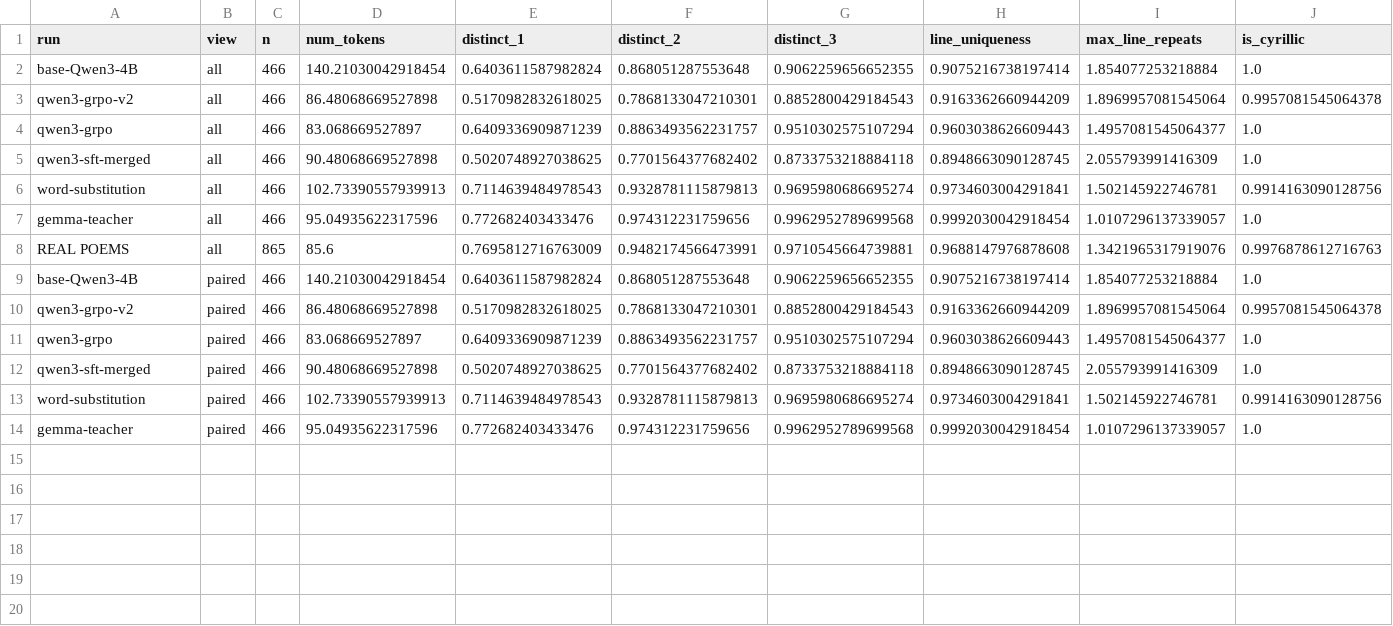
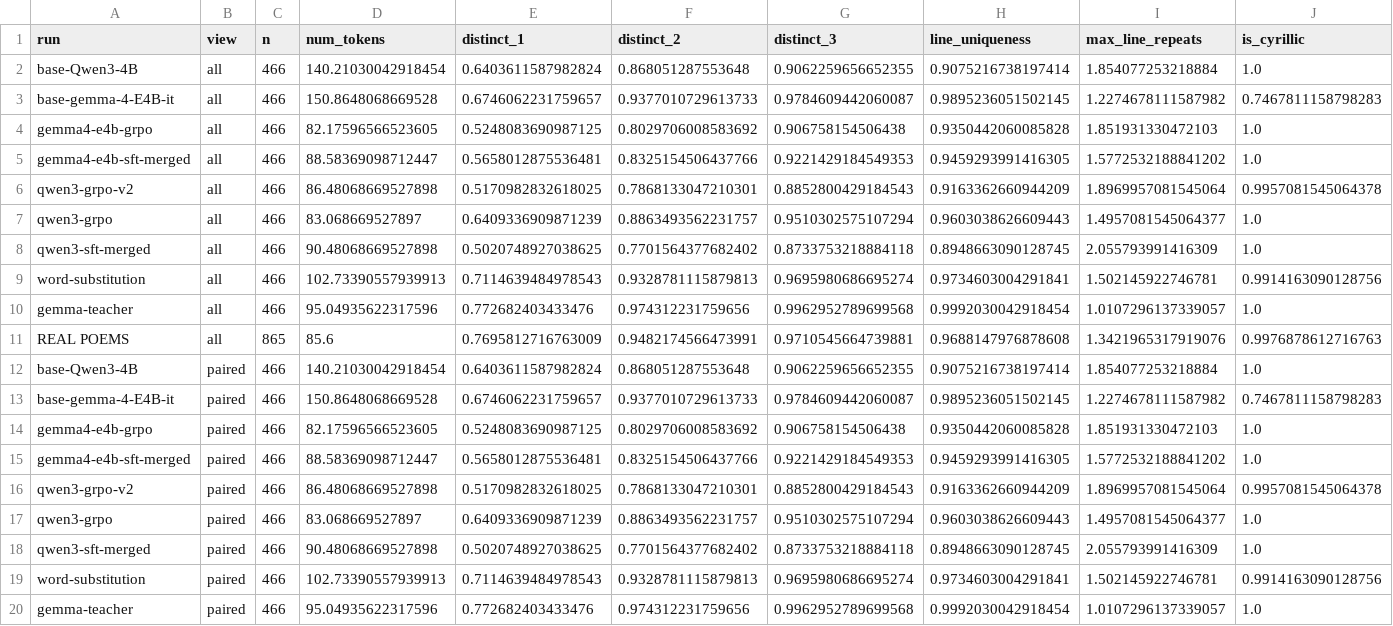
Before and after one commit to Al3ks9/NLP_SMIM_Proekt, a CSV file: data/validation_generations/test_comparison_summary.csv, drawn as a sheet; only a part is shown; rows hold the shown columns only; the diff names each change by its address in the sheet, - before the commit and + after, or states it on an @@ line.

Commit message:
Test comparison: add Gemma 4 E4B base, SFT and GRPO

```diff
--- a/data/validation_generations/test_comparison_summary.csv
+++ b/data/validation_generations/test_comparison_summary.csv
+row 3: base-gemma-4-E4B-it | all | 466 | 150.8648068669528 | 0.6746062231759657 | 0.9377010729613733 | 0.9784609442060087 | 0.9895236051502145 | 1.2274678111587982 | 0.7467811158798283
+row 4: gemma4-e4b-grpo | all | 466 | 82.17596566523605 | 0.5248083690987125 | 0.8029706008583692 | 0.906758154506438 | 0.9350442060085828 | 1.851931330472103 | 1.0
+row 5: gemma4-e4b-sft-merged | all | 466 | 88.58369098712447 | 0.5658012875536481 | 0.8325154506437766 | 0.9221429184549353 | 0.9459293991416305 | 1.5772532188841202 | 1.0
+row 13: base-gemma-4-E4B-it | paired | 466 | 150.8648068669528 | 0.6746062231759657 | 0.9377010729613733 | 0.9784609442060087 | 0.9895236051502145 | 1.2274678111587982 | 0.7467811158798283
+row 14: gemma4-e4b-grpo | paired | 466 | 82.17596566523605 | 0.5248083690987125 | 0.8029706008583692 | 0.906758154506438 | 0.9350442060085828 | 1.851931330472103 | 1.0
+row 15: gemma4-e4b-sft-merged | paired | 466 | 88.58369098712447 | 0.5658012875536481 | 0.8325154506437766 | 0.9221429184549353 | 0.9459293991416305 | 1.5772532188841202 | 1.0
```
Also changed, not shown: 1 other file.
